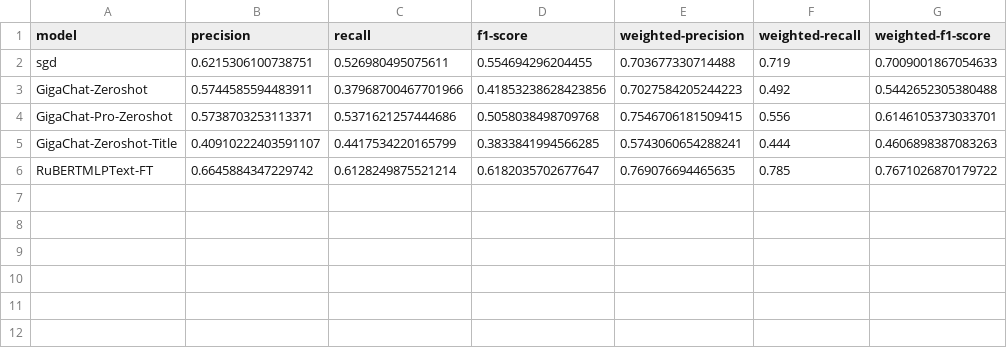
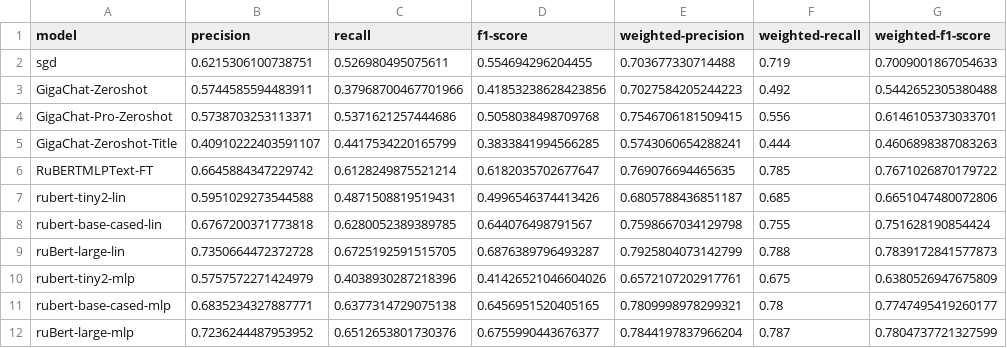
Before and after one commit to unwale/naaia, a CSV file: results/classification_metrics.csv, drawn as a sheet.

```diff
--- a/results/classification_metrics.csv
+++ b/results/classification_metrics.csv
@@ -6 +6,7 @@ GigaChat-Zeroshot-Title,0.40910222403591107,0.4417534220165799,0.383384199456628
 RuBERTMLPText-FT,0.6645884347229742,0.6128249875521214,0.6182035702677647,0.769076694465635,0.785,0.7671026870179722
+rubert-tiny2-lin,0.5951029273544588,0.4871508819519431,0.4996546374413426,0.6805788436851187,0.685,0.6651047480072806
+rubert-base-cased-lin,0.6767200371773818,0.6280052389389785,0.644076498791567,0.7598667034129798,0.755,0.751628190854424
+ruBert-large-lin,0.7350664472372728,0.6725192591515705,0.6876389796493287,0.7925804073142799,0.788,0.7839172841577873
+rubert-tiny2-mlp,0.5757572271424979,0.4038930287218396,0.41426521046604026,0.6572107202917761,0.675,0.6380526947675809
+rubert-base-cased-mlp,0.6835234327887771,0.6377314729075138,0.6456951520405165,0.7809998978299321,0.78,0.7747495419260177
+ruBert-large-mlp,0.7236244487953952,0.6512653801730376,0.6755990443676377,0.7844197837966204,0.787,0.7804737721327599
```
Also changed, not shown: 48 other files.
